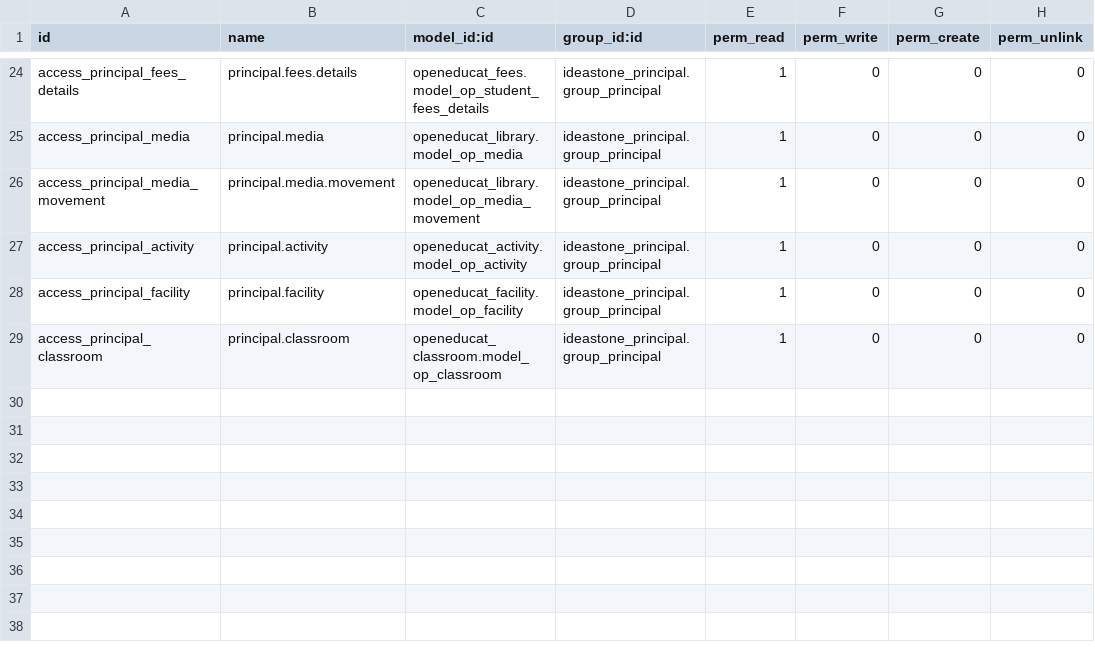
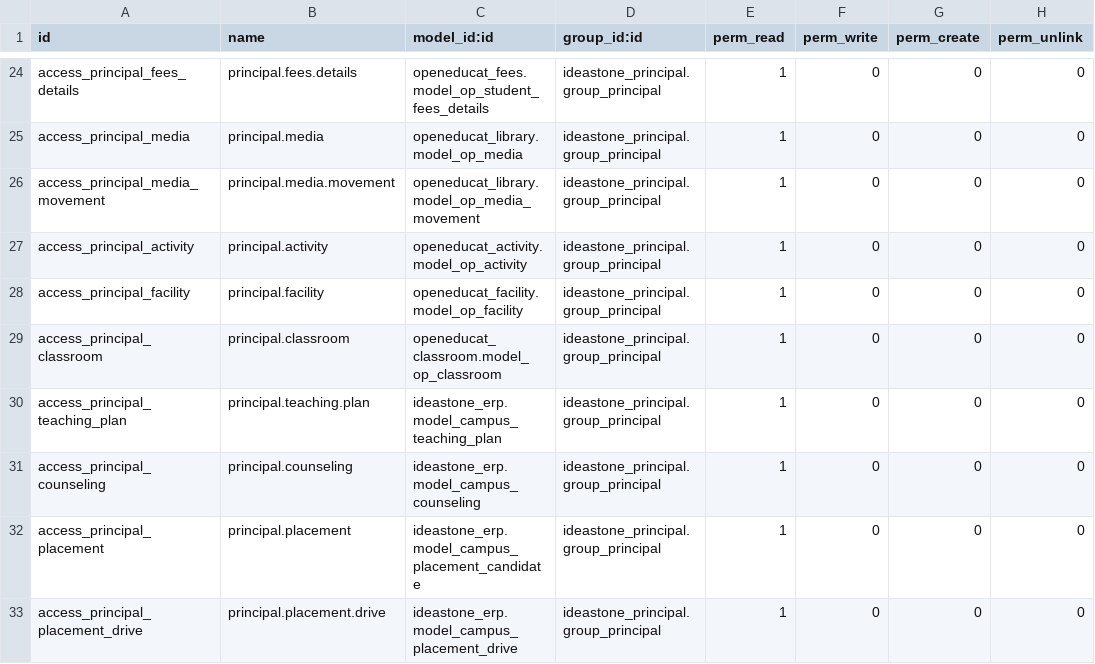
Before and after one commit to amalnathkp13-boop/ideastone-campus, a CSV file: addons/ideastone_principal/security/ir.model.access.csv, drawn as a sheet; only a part is shown, gaps mark what is left out; the diff names each change by its address in the sheet, - before the commit and + after, or states it on an @@ line.

Commit message:
Redesign Principal overview from reference

```diff
--- a/addons/ideastone_principal/security/ir.model.access.csv
+++ b/addons/ideastone_principal/security/ir.model.access.csv
+row 30: access_principal_teaching_plan | principal.teaching.plan | ideastone_erp.model_campus_teaching_plan | ideastone_principal.group_principal | 1 | 0 | 0 | 0
+row 31: access_principal_counseling | principal.counseling | ideastone_erp.model_campus_counseling | ideastone_principal.group_principal | 1 | 0 | 0 | 0
+row 32: access_principal_placement | principal.placement | ideastone_erp.model_campus_placement_candidate | ideastone_principal.group_principal | 1 | 0 | 0 | 0
+row 33: access_principal_placement_drive | principal.placement.drive | ideastone_erp.model_campus_placement_drive | ideastone_principal.group_principal | 1 | 0 | 0 | 0
```
Also changed, not shown: 8 other files.
